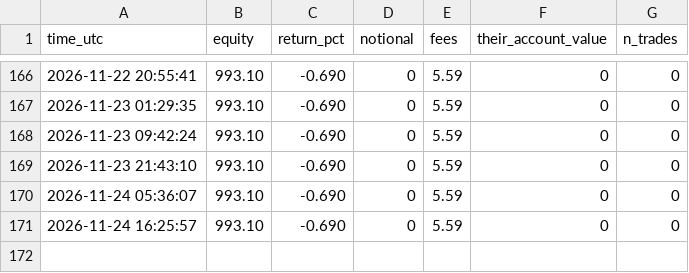
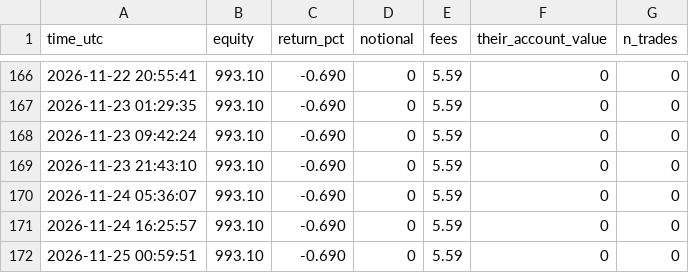
Before and after one commit to windofwaves/test, a CSV file: paper_0x5b5d51_log.csv, drawn as a sheet; only a part is shown, gaps mark what is left out; the diff names each change by its address in the sheet, - before the commit and + after, or states it on an @@ line.

Commit message:
paper-copy tick

```diff
--- a/paper_0x5b5d51_log.csv
+++ b/paper_0x5b5d51_log.csv
+row 172: 2026-11-25 00:59:51 | 993.10 | -0.690 | 0 | 5.59 | 0 | 0
```
Also changed, not shown: paper_0x5b5d51_v2_book.csv, paper_0x5b5d51_v2_log.csv.
